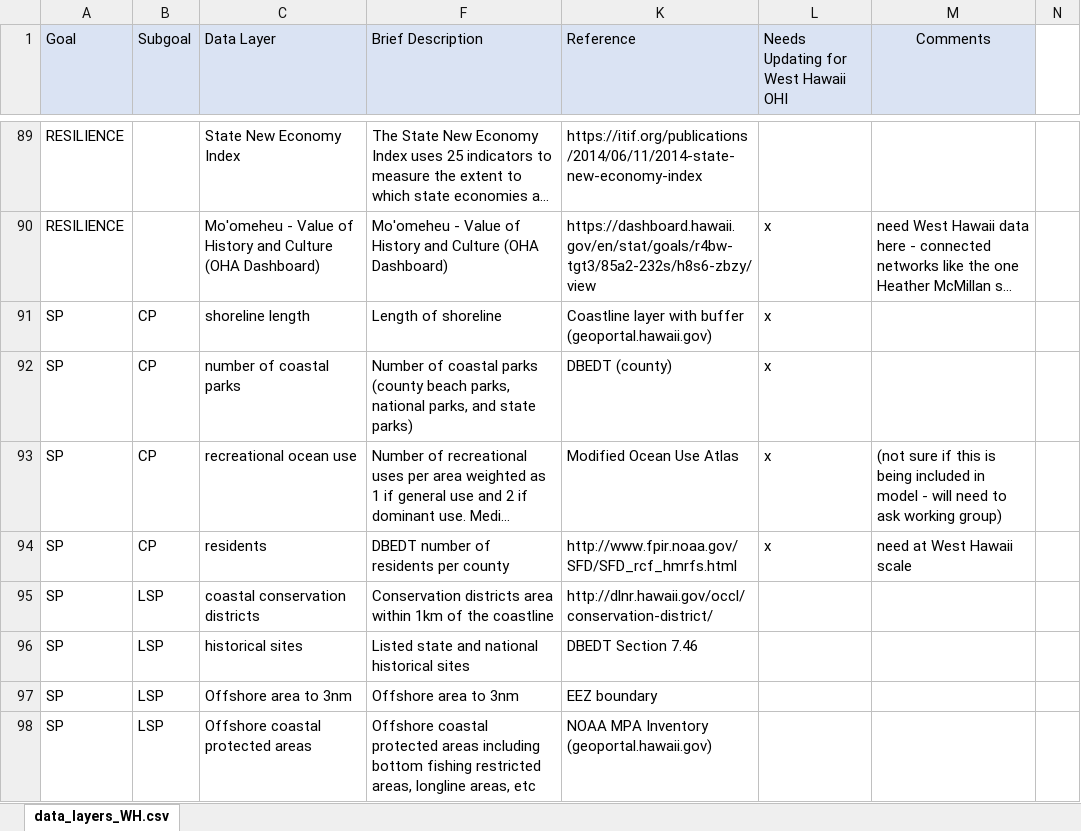
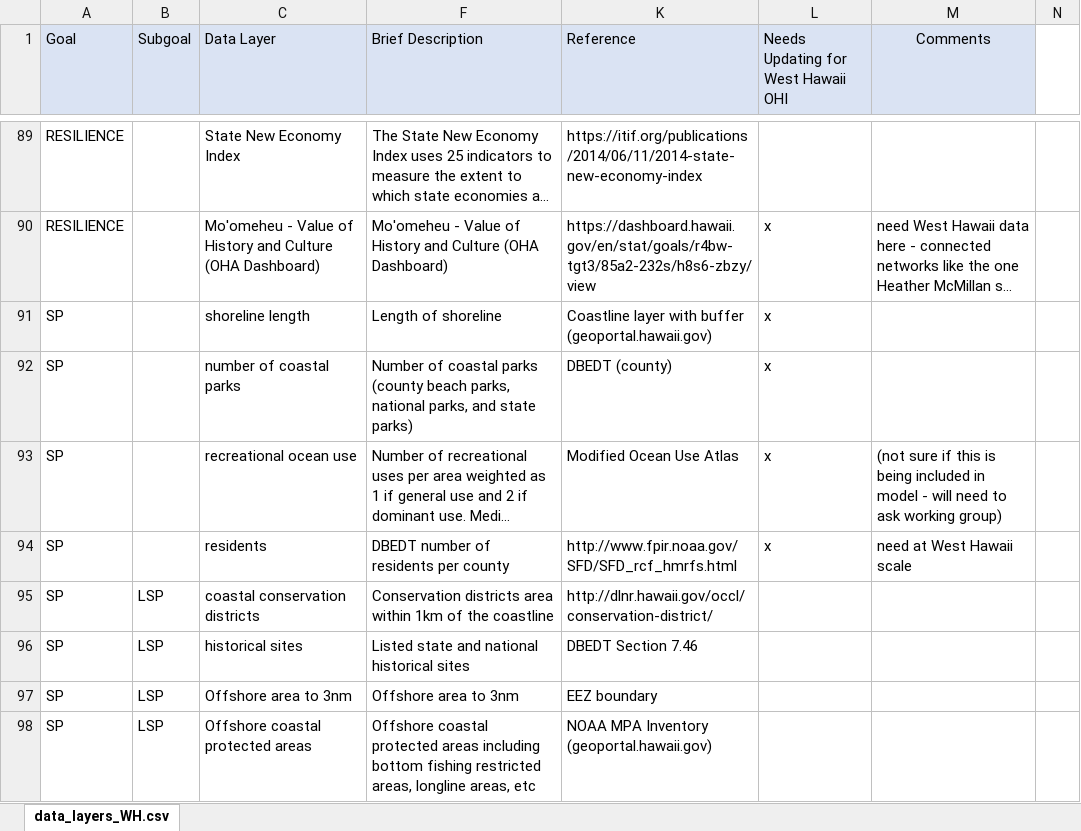
Before and after one commit to OHI-Science/whi, an Excel workbook: prep_whi/data_layers_WH.xlsx, sheet data_layers_WH.csv, drawn as a sheet; only a part is shown, gaps mark what is left out; long unchanged cells end in …; values as stored, in another font and other column widths than the file's, no borders; the diff names each change by its address in the sheet, - before the commit and + after, or states it on an @@ line.

```diff
--- a/prep_whi/data_layers_WH.xlsx (sheet data_layers_WH.csv)
+++ b/prep_whi/data_layers_WH.xlsx (sheet data_layers_WH.csv)
-B91:B94 (Subgoal): CP
+B91:B94 (Subgoal): (empty)
```
Also changed, not shown: 2 other files.
